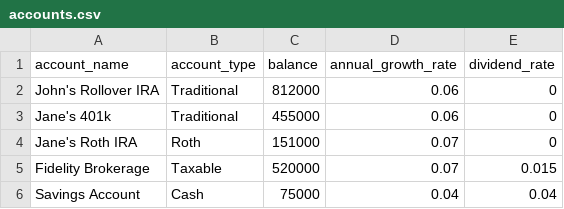
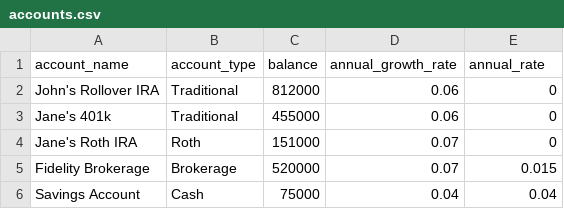
Before and after one commit to mikehike123/retirement_planner, a CSV file: input_files - sample/accounts.csv, drawn as a sheet.

Commit message:
[x] Logic Bug: The `annual_rate` column in `accounts.csv` was not being read, causing incorrect income calculations.  Fixed

```diff
--- a/input_files - sample/accounts.csv
+++ b/input_files - sample/accounts.csv
@@ -1,2 +1,2 @@
-account_name,account_type,balance,annual_growth_rate,dividend_rate
+account_name,account_type,balance,annual_growth_rate,annual_rate
 John's Rollover IRA,Traditional,812000,0.06,0
@@ -4,3 +4,3 @@ Jane's 401k,Traditional,455000,0.06,0
 Jane's Roth IRA,Roth,151000,0.07,0
-Fidelity Brokerage,Taxable,520000,0.07,0.015
+Fidelity Brokerage,Brokerage,520000,0.07,0.015
 Savings Account,Cash,75000,0.04,0.04
```
Also changed, not shown: 3 other files.
